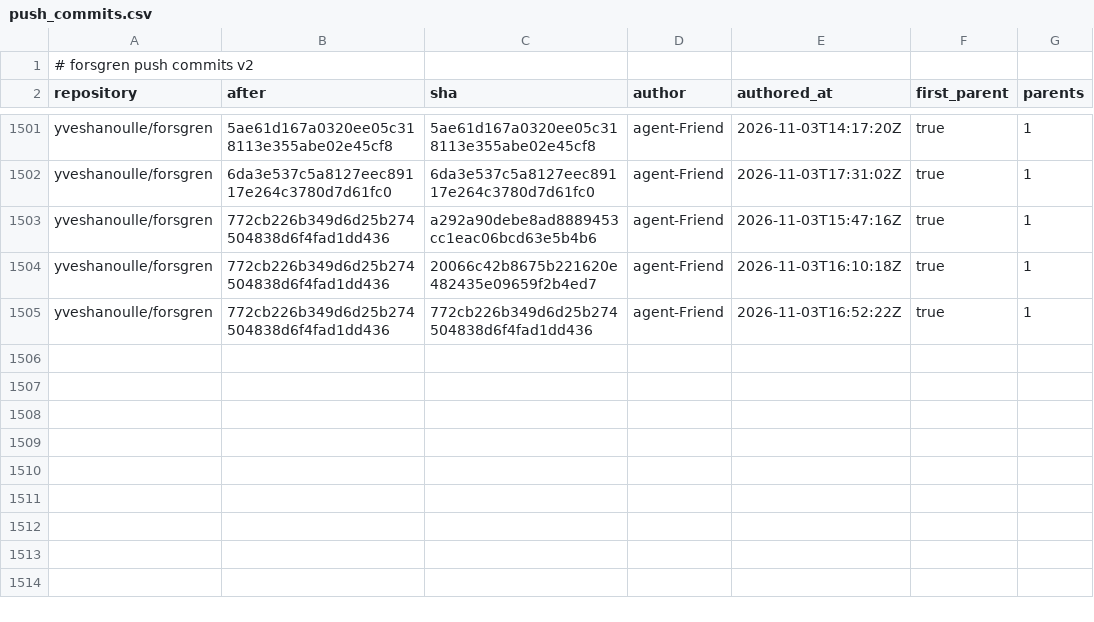
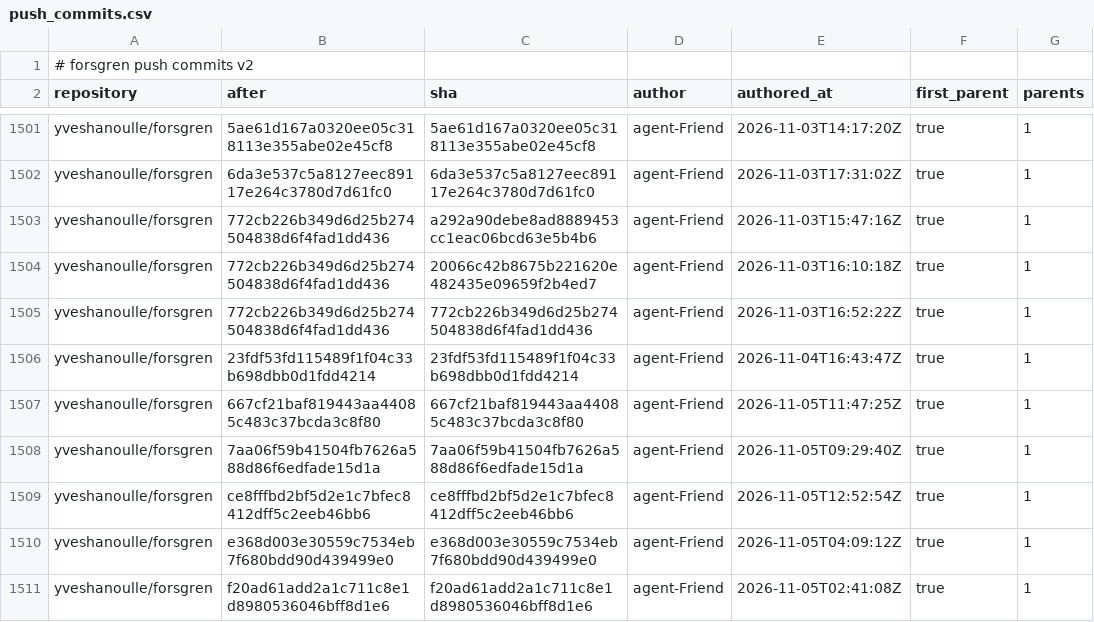
Before and after one commit to yveshanoulle/forsgren-metrics, a CSV file: data/push_commits.csv, drawn as a sheet; only a part is shown, gaps mark what is left out.

```diff
--- a/data/push_commits.csv
+++ b/data/push_commits.csv
@@ -1505 +1505,7 @@ yveshanoulle/forsgren,772cb226b349d6d25b274504838d6f4fad1dd436,20066c42b8675b221
 yveshanoulle/forsgren,772cb226b349d6d25b274504838d6f4fad1dd436,772cb226b349d6d25b274504838d6f4fad1dd436,agent-Friend,2026-11-03T16:52:22Z,true,1
+yveshanoulle/forsgren,23fdf53fd115489f1f04c33b698dbb0d1fdd4214,23fdf53fd115489f1f04c33b698dbb0d1fdd4214,agent-Friend,2026-11-04T16:43:47Z,true,1
+yveshanoulle/forsgren,667cf21baf819443aa44085c483c37bcda3c8f80,667cf21baf819443aa44085c483c37bcda3c8f80,agent-Friend,2026-11-05T11:47:25Z,true,1
+yveshanoulle/forsgren,7aa06f59b41504fb7626a588d86f6edfade15d1a,7aa06f59b41504fb7626a588d86f6edfade15d1a,agent-Friend,2026-11-05T09:29:40Z,true,1
+yveshanoulle/forsgren,ce8fffbd2bf5d2e1c7bfec8412dff5c2eeb46bb6,ce8fffbd2bf5d2e1c7bfec8412dff5c2eeb46bb6,agent-Friend,2026-11-05T12:52:54Z,true,1
+yveshanoulle/forsgren,e368d003e30559c7534eb7f680bdd90d439499e0,e368d003e30559c7534eb7f680bdd90d439499e0,agent-Friend,2026-11-05T04:09:12Z,true,1
+yveshanoulle/forsgren,f20ad61add2a1c711c8e1d8980536046bff8d1e6,f20ad61add2a1c711c8e1d8980536046bff8d1e6,agent-Friend,2026-11-05T02:41:08Z,true,1
```
Also changed, not shown: data/issues.csv, data/pushes.csv, 4 other files.
